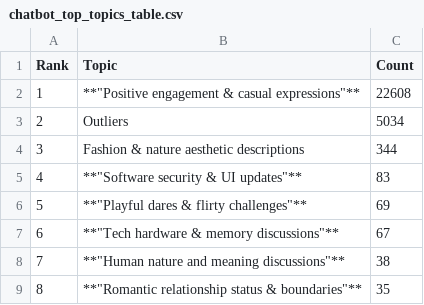
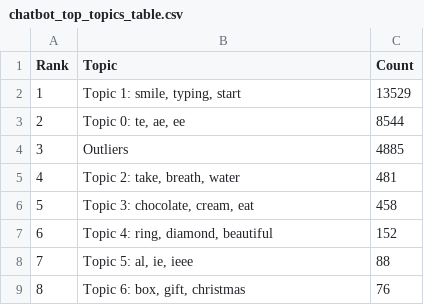
Before and after one commit to annaferrari02/CSS, a CSV file: analysis/output/chatbot_top_topics_table.csv, drawn as a sheet.

```diff
--- a/analysis/output/chatbot_top_topics_table.csv
+++ b/analysis/output/chatbot_top_topics_table.csv
@@ -1,9 +1,9 @@
 Rank,Topic,Count
-1,"**""Positive engagement & casual expressions""**",22608
-2,Outliers,5034
-3,Fashion & nature aesthetic descriptions,344
-4,"**""Software security & UI updates""**",83
-5,"**""Playful dares & flirty challenges""**",69
-6,"**""Tech hardware & memory discussions""**",67
-7,"**""Human nature and meaning discussions""**",38
-8,"**""Romantic relationship status & boundaries""**",35
+1,"Topic 1: smile, typing, start",13529
+2,"Topic 0: te, ae, ee",8544
+3,Outliers,4885
+4,"Topic 2: take, breath, water",481
+5,"Topic 3: chocolate, cream, eat",458
+6,"Topic 4: ring, diamond, beautiful",152
+7,"Topic 5: al, ie, ieee",88
+8,"Topic 6: box, gift, christmas",76
```
Also changed, not shown: analysis/output/bot_top10_topics.csv, analysis/output/mirroring_statistics.csv, 35 other files.
